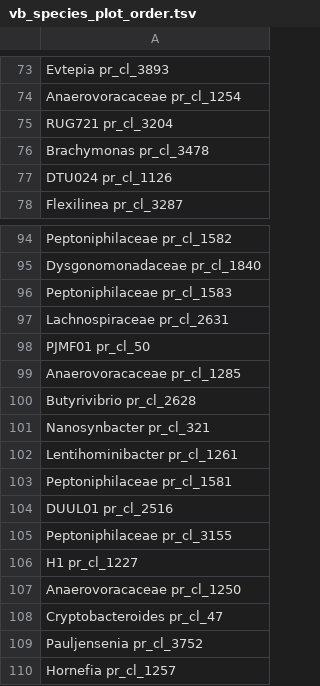
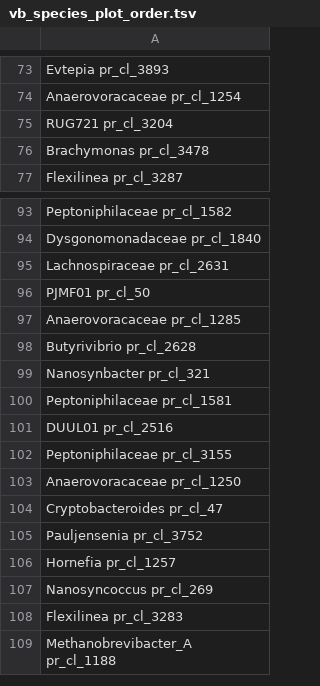
Before and after one commit to paleobiotechnology/oralMAGs, a TSV file: 05-results/vb_species_plot_order.tsv, drawn as a sheet; only a part is shown, gaps mark what is left out; the shorter side is filled out with more unchanged rows; the diff names each change by its address in the sheet, - before the commit and + after, or states it on an @@ line.

```diff
--- a/05-results/vb_species_plot_order.tsv
+++ b/05-results/vb_species_plot_order.tsv
-row 77: DTU024 pr_cl_1126
-row 96: Peptoniphilaceae pr_cl_1583
-row 102: Lentihominibacter pr_cl_1261
-row 106: H1 pr_cl_1227
```
Also changed, not shown: 05-results/vanish_blossum_table.tsv, 4 other files.
